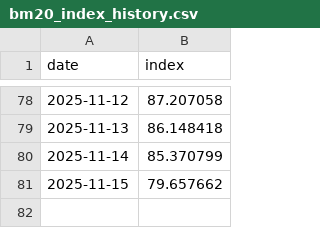
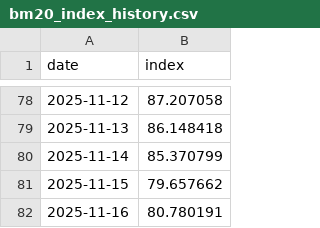
Before and after one commit to ceciliamyeong/demo, a CSV file: out/history/bm20_index_history.csv, drawn as a sheet; only a part is shown, gaps mark what is left out.

```diff
--- a/out/history/bm20_index_history.csv
+++ b/out/history/bm20_index_history.csv
@@ -81 +81,2 @@ date,index
 2025-11-15,79.657662
+2025-11-16,80.780191
```
Also changed, not shown: 15 other files.
